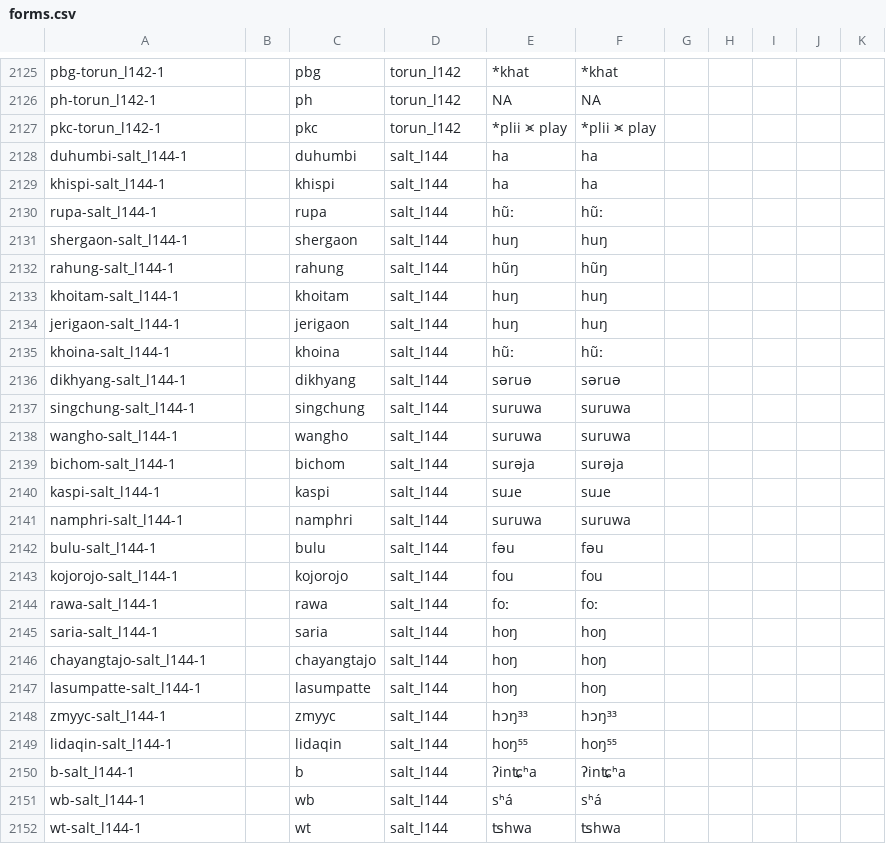
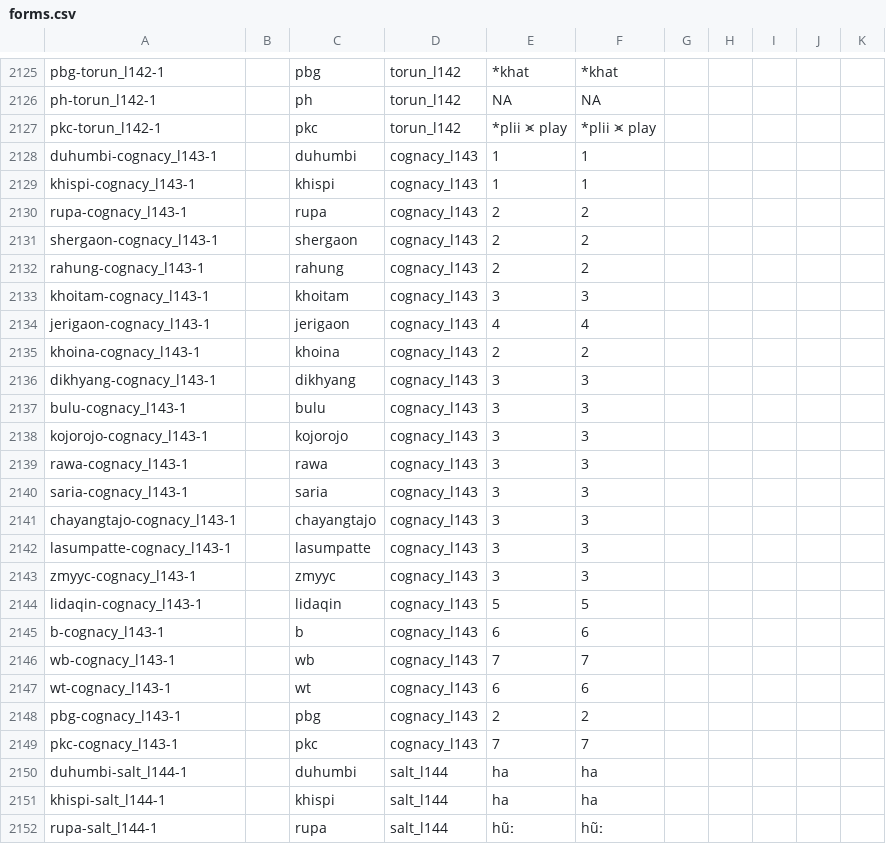
Before and after one commit to lexibank/lieberherrkhobwa, a CSV file: cldf/forms.csv, drawn as a sheet; only a part is shown, gaps mark what is left out; the shorter side is filled out with more unchanged rows; the diff names each change by its address in the sheet, - before the commit and + after, or states it on an @@ line.

Commit message:
Fix bug with empty column on index 24

```diff
--- a/cldf/forms.csv
+++ b/cldf/forms.csv
+row 2128: duhumbi-cognacy_l143-1 |  | duhumbi | cognacy_l143 | 1 | 1
+row 2129: khispi-cognacy_l143-1 |  | khispi | cognacy_l143 | 1 | 1
+row 2130: rupa-cognacy_l143-1 |  | rupa | cognacy_l143 | 2 | 2
+row 2131: shergaon-cognacy_l143-1 |  | shergaon | cognacy_l143 | 2 | 2
+row 2132: rahung-cognacy_l143-1 |  | rahung | cognacy_l143 | 2 | 2
+row 2133: khoitam-cognacy_l143-1 |  | khoitam | cognacy_l143 | 3 | 3
+row 2134: jerigaon-cognacy_l143-1 |  | jerigaon | cognacy_l143 | 4 | 4
+row 2135: khoina-cognacy_l143-1 |  | khoina | cognacy_l143 | 2 | 2
+row 2136: dikhyang-cognacy_l143-1 |  | dikhyang | cognacy_l143 | 3 | 3
+row 2137: bulu-cognacy_l143-1 |  | bulu | cognacy_l143 | 3 | 3
+row 2138: kojorojo-cognacy_l143-1 |  | kojorojo | cognacy_l143 | 3 | 3
+row 2139: rawa-cognacy_l143-1 |  | rawa | cognacy_l143 | 3 | 3
+row 2140: saria-cognacy_l143-1 |  | saria | cognacy_l143 | 3 | 3
+row 2141: chayangtajo-cognacy_l143-1 |  | chayangtajo | cognacy_l143 | 3 | 3
+row 2142: lasumpatte-cognacy_l143-1 |  | lasumpatte | cognacy_l143 | 3 | 3
+row 2143: zmyyc-cognacy_l143-1 |  | zmyyc | cognacy_l143 | 3 | 3
+row 2144: lidaqin-cognacy_l143-1 |  | lidaqin | cognacy_l143 | 5 | 5
+row 2145: b-cognacy_l143-1 |  | b | cognacy_l143 | 6 | 6
+row 2146: wb-cognacy_l143-1 |  | wb | cognacy_l143 | 7 | 7
+row 2147: wt-cognacy_l143-1 |  | wt | cognacy_l143 | 6 | 6
+row 2148: pbg-cognacy_l143-1 |  | pbg | cognacy_l143 | 2 | 2
+row 2149: pkc-cognacy_l143-1 |  | pkc | cognacy_l143 | 7 | 7
```
Also changed, not shown: cldf/languages.csv, cldf/parameters.csv, 3 other files.
